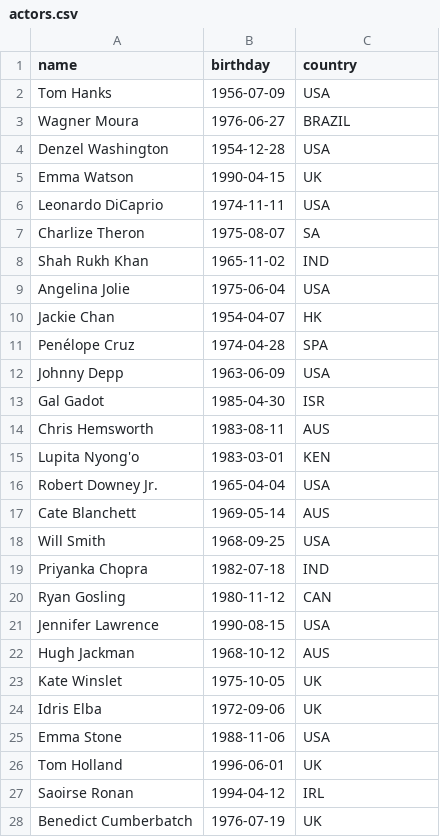
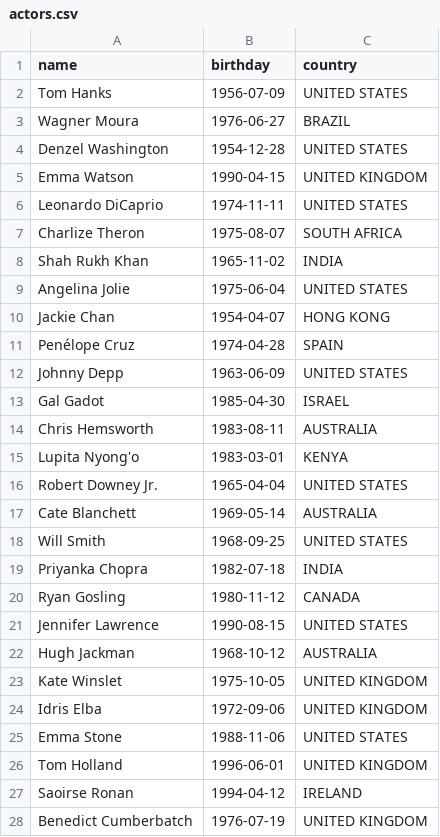
Before and after one commit to felipe-rods/flix_api, a CSV file: actors.csv, drawn as a sheet; only a part is shown; the diff covers the shown part only.

Commit message:
Adding more countries to actors.model and adjusting actors.csv

```diff
--- a/actors.csv
+++ b/actors.csv
@@ -1,28 +1,28 @@
 name,birthday,country
-Tom Hanks,1956-07-09,USA
+Tom Hanks,1956-07-09,UNITED STATES
 Wagner Moura,1976-06-27,BRAZIL
-Denzel Washington,1954-12-28,USA
-Emma Watson,1990-04-15,UK
-Leonardo DiCaprio,1974-11-11,USA
-Charlize Theron,1975-08-07,SA
-Shah Rukh Khan,1965-11-02,IND
-Angelina Jolie,1975-06-04,USA
-Jackie Chan,1954-04-07,HK
-Penélope Cruz,1974-04-28,SPA
-Johnny Depp,1963-06-09,USA
-Gal Gadot,1985-04-30,ISR
-Chris Hemsworth,1983-08-11,AUS
-Lupita Nyong'o,1983-03-01,KEN
-Robert Downey Jr.,1965-04-04,USA
-Cate Blanchett,1969-05-14,AUS
-Will Smith,1968-09-25,USA
-Priyanka Chopra,1982-07-18,IND
-Ryan Gosling,1980-11-12,CAN
-Jennifer Lawrence,1990-08-15,USA
-Hugh Jackman,1968-10-12,AUS
-Kate Winslet,1975-10-05,UK
-Idris Elba,1972-09-06,UK
-Emma Stone,1988-11-06,USA
-Tom Holland,1996-06-01,UK
-Saoirse Ronan,1994-04-12,IRL
-Benedict Cumberbatch,1976-07-19,UK
+Denzel Washington,1954-12-28,UNITED STATES
+Emma Watson,1990-04-15,UNITED KINGDOM
+Leonardo DiCaprio,1974-11-11,UNITED STATES
+Charlize Theron,1975-08-07,SOUTH AFRICA
+Shah Rukh Khan,1965-11-02,INDIA
+Angelina Jolie,1975-06-04,UNITED STATES
+Jackie Chan,1954-04-07,HONG KONG
+Penélope Cruz,1974-04-28,SPAIN
+Johnny Depp,1963-06-09,UNITED STATES
+Gal Gadot,1985-04-30,ISRAEL
+Chris Hemsworth,1983-08-11,AUSTRALIA
+Lupita Nyong'o,1983-03-01,KENYA
+Robert Downey Jr.,1965-04-04,UNITED STATES
+Cate Blanchett,1969-05-14,AUSTRALIA
+Will Smith,1968-09-25,UNITED STATES
+Priyanka Chopra,1982-07-18,INDIA
+Ryan Gosling,1980-11-12,CANADA
+Jennifer Lawrence,1990-08-15,UNITED STATES
+Hugh Jackman,1968-10-12,AUSTRALIA
+Kate Winslet,1975-10-05,UNITED KINGDOM
+Idris Elba,1972-09-06,UNITED KINGDOM
+Emma Stone,1988-11-06,UNITED STATES
+Tom Holland,1996-06-01,UNITED KINGDOM
+Saoirse Ronan,1994-04-12,IRELAND
+Benedict Cumberbatch,1976-07-19,UNITED KINGDOM
```
Also changed, not shown: 34 edited cells elsewhere in this file, 2 other files.
